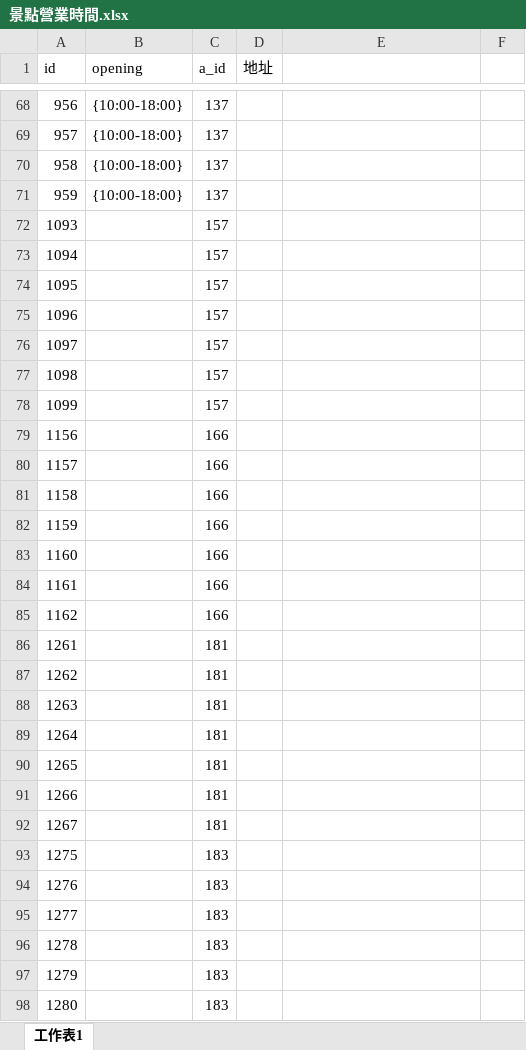
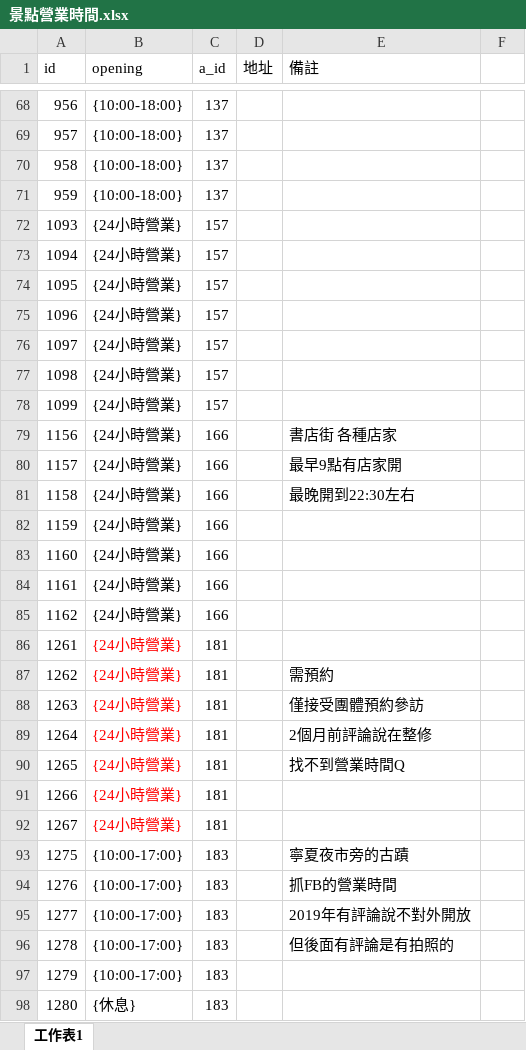
Before and after one commit to 10946009/ntub_112403, an Excel workbook: code/景點營業時間.xlsx, sheet 工作表1, drawn as a sheet; only a part is shown, gaps mark what is left out; values as stored, in another font and other column widths than the file's, no borders; the diff covers the shown part only; the diff names each change by its address in the sheet, - before the commit and + after, or states it on an @@ line.

Commit message:
新增剩餘營業時間

```diff
--- a/code/景點營業時間.xlsx (sheet 工作表1)
+++ b/code/景點營業時間.xlsx (sheet 工作表1)
-E1: (empty)
+E1: 備註
-B72:B92 (opening): (empty)
+B72:B92 (opening): {24小時營業}
-E79 (備註): (empty)
+E79 (備註): 書店街 各種店家
-E80 (備註): (empty)
+E80 (備註): 最早9點有店家開
-E81 (備註): (empty)
+E81 (備註): 最晚開到22:30左右
-E87 (備註): (empty)
+E87 (備註): 需預約
-E88 (備註): (empty)
+E88 (備註): 僅接受團體預約參訪
-E89 (備註): (empty)
+E89 (備註): 2個月前評論說在整修
-E90 (備註): (empty)
+E90 (備註): 找不到營業時間Q
-B93:B97 (opening): (empty)
+B93:B97 (opening): {10:00-17:00}
-E93 (備註): (empty)
+E93 (備註): 寧夏夜市旁的古蹟
-E94 (備註): (empty)
+E94 (備註): 抓FB的營業時間
-E95 (備註): (empty)
+E95 (備註): 2019年有評論說不對外開放
-E96 (備註): (empty)
+E96 (備註): 但後面有評論是有拍照的
-B98 (opening): (empty)
+B98 (opening): {休息}
```
Also changed, not shown: 100 edited cells elsewhere in this sheet.
